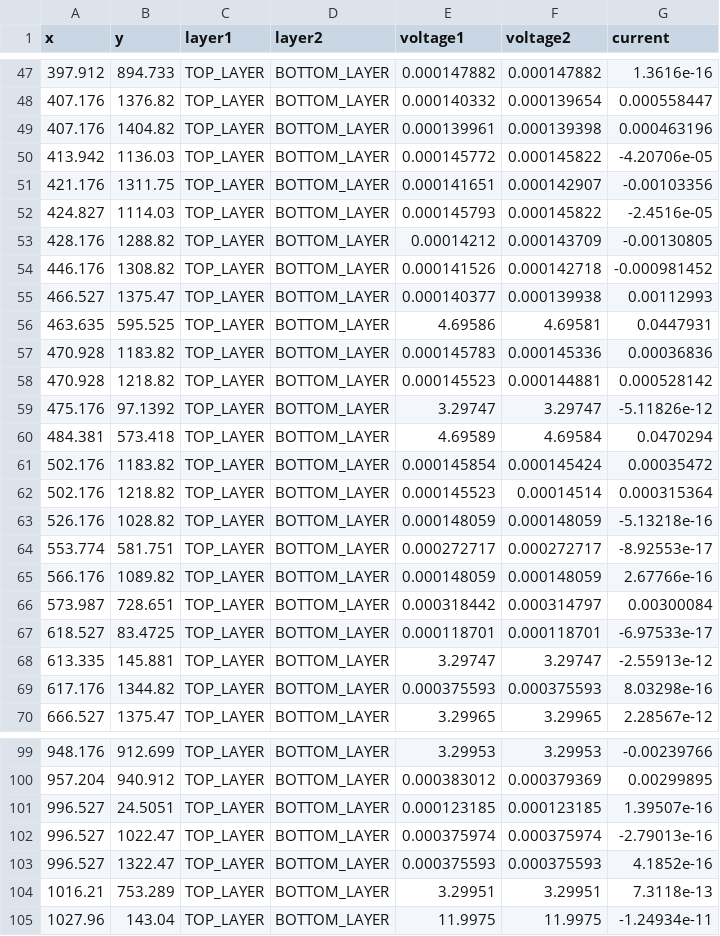
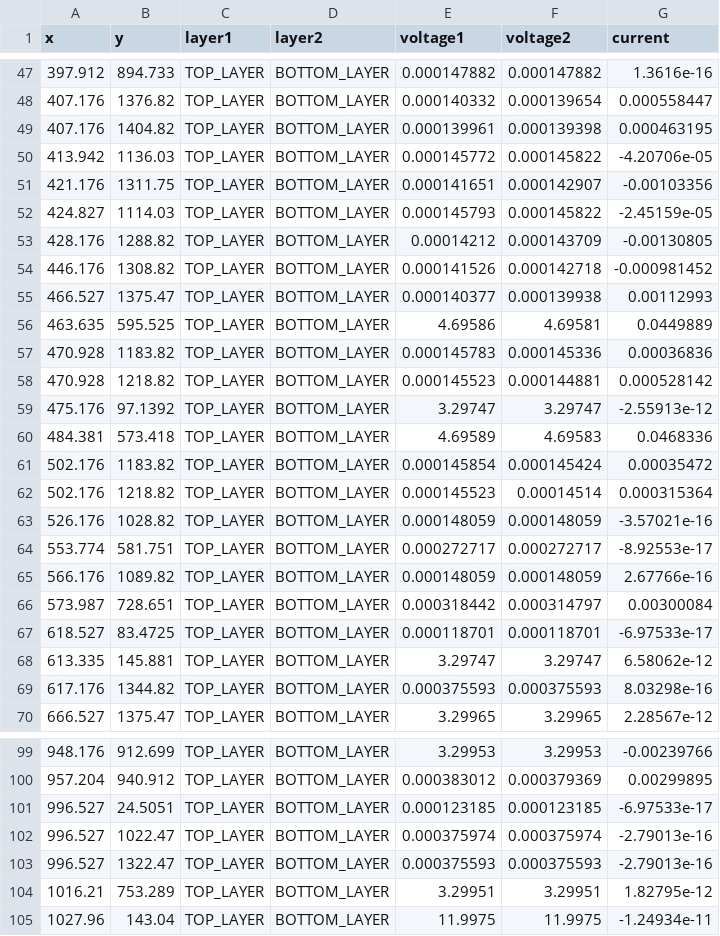
Before and after one commit to gdf93/KeetV2HW, a CSV file: PDNAnalyzer_Output/PowerSupplyV2/power-simul/Results/vias.csv, drawn as a sheet; only a part is shown, gaps mark what is left out; the diff covers the shown part only.

Commit message:
finita scheda di programmazione
aggiunta una via sulla power

```diff
--- a/PDNAnalyzer_Output/PowerSupplyV2/power-simul/Results/vias.csv
+++ b/PDNAnalyzer_Output/PowerSupplyV2/power-simul/Results/vias.csv
@@ -48,6 +48,6 @@ x;y;layer1;layer2;voltage1;voltage2;current
 407.176;1376.82;TOP_LAYER;BOTTOM_LAYER;0.000140332;0.000139654;0.000558447
-407.176;1404.82;TOP_LAYER;BOTTOM_LAYER;0.000139961;0.000139398;0.000463196
+407.176;1404.82;TOP_LAYER;BOTTOM_LAYER;0.000139961;0.000139398;0.000463195
 413.942;1136.03;TOP_LAYER;BOTTOM_LAYER;0.000145772;0.000145822;-4.20706e-05
 421.176;1311.75;TOP_LAYER;BOTTOM_LAYER;0.000141651;0.000142907;-0.00103356
-424.827;1114.03;TOP_LAYER;BOTTOM_LAYER;0.000145793;0.000145822;-2.4516e-05
+424.827;1114.03;TOP_LAYER;BOTTOM_LAYER;0.000145793;0.000145822;-2.45159e-05
 428.176;1288.82;TOP_LAYER;BOTTOM_LAYER;0.00014212;0.000143709;-0.00130805
@@ -55,10 +55,10 @@ x;y;layer1;layer2;voltage1;voltage2;current
 466.527;1375.47;TOP_LAYER;BOTTOM_LAYER;0.000140377;0.000139938;0.00112993
-463.635;595.525;TOP_LAYER;BOTTOM_LAYER;4.69586;4.69581;0.0447931
+463.635;595.525;TOP_LAYER;BOTTOM_LAYER;4.69586;4.69581;0.0449889
 470.928;1183.82;TOP_LAYER;BOTTOM_LAYER;0.000145783;0.000145336;0.00036836
 470.928;1218.82;TOP_LAYER;BOTTOM_LAYER;0.000145523;0.000144881;0.000528142
-475.176;97.1392;TOP_LAYER;BOTTOM_LAYER;3.29747;3.29747;-5.11826e-12
-484.381;573.418;TOP_LAYER;BOTTOM_LAYER;4.69589;4.69584;0.0470294
+475.176;97.1392;TOP_LAYER;BOTTOM_LAYER;3.29747;3.29747;-2.55913e-12
+484.381;573.418;TOP_LAYER;BOTTOM_LAYER;4.69589;4.69583;0.0468336
 502.176;1183.82;TOP_LAYER;BOTTOM_LAYER;0.000145854;0.000145424;0.00035472
 502.176;1218.82;TOP_LAYER;BOTTOM_LAYER;0.000145523;0.00014514;0.000315364
-526.176;1028.82;TOP_LAYER;BOTTOM_LAYER;0.000148059;0.000148059;-5.13218e-16
+526.176;1028.82;TOP_LAYER;BOTTOM_LAYER;0.000148059;0.000148059;-3.57021e-16
 553.774;581.751;TOP_LAYER;BOTTOM_LAYER;0.000272717;0.000272717;-8.92553e-17
@@ -67,3 +67,3 @@ x;y;layer1;layer2;voltage1;voltage2;current
 618.527;83.4725;TOP_LAYER;BOTTOM_LAYER;0.000118701;0.000118701;-6.97533e-17
-613.335;145.881;TOP_LAYER;BOTTOM_LAYER;3.29747;3.29747;-2.55913e-12
+613.335;145.881;TOP_LAYER;BOTTOM_LAYER;3.29747;3.29747;6.58062e-12
 617.176;1344.82;TOP_LAYER;BOTTOM_LAYER;0.000375593;0.000375593;8.03298e-16
@@ -100,6 +100,6 @@ x;y;layer1;layer2;voltage1;voltage2;current
 957.204;940.912;TOP_LAYER;BOTTOM_LAYER;0.000383012;0.000379369;0.00299895
-996.527;24.5051;TOP_LAYER;BOTTOM_LAYER;0.000123185;0.000123185;1.39507e-16
+996.527;24.5051;TOP_LAYER;BOTTOM_LAYER;0.000123185;0.000123185;-6.97533e-17
 996.527;1022.47;TOP_LAYER;BOTTOM_LAYER;0.000375974;0.000375974;-2.79013e-16
-996.527;1322.47;TOP_LAYER;BOTTOM_LAYER;0.000375593;0.000375593;4.1852e-16
-1016.21;753.289;TOP_LAYER;BOTTOM_LAYER;3.29951;3.29951;7.3118e-13
+996.527;1322.47;TOP_LAYER;BOTTOM_LAYER;0.000375593;0.000375593;-2.79013e-16
+1016.21;753.289;TOP_LAYER;BOTTOM_LAYER;3.29951;3.29951;1.82795e-12
 1027.96;143.04;TOP_LAYER;BOTTOM_LAYER;11.9975;11.9975;-1.24934e-11
```
Also changed, not shown: 11 edited cells elsewhere in this file, PDNAnalyzer_Output/PowerSupplyV2/power-simul/Results-0/pins.csv, PDNAnalyzer_Output/PowerSupplyV2/power-simul/Results-0/vias.csv, 38 other files.
